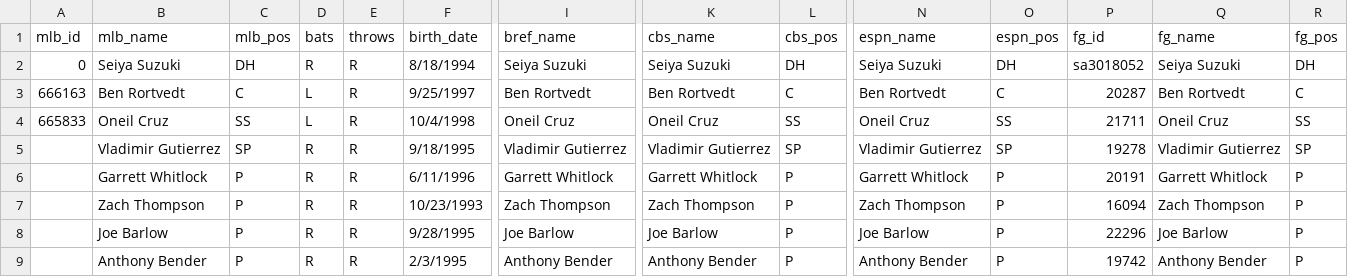
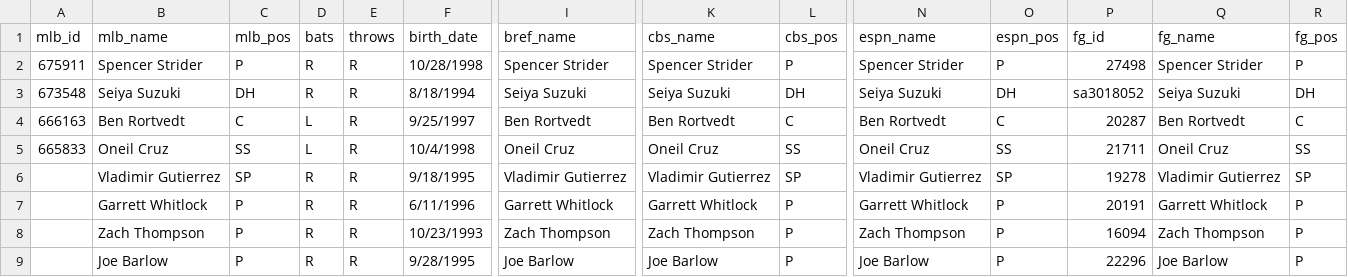
Before and after one commit to spilchen/baseball_id_db, a CSV file: master.csv, drawn as a sheet; only a part is shown, gaps mark what is left out; the shorter side is filled out with more unchanged rows; addresses are those after the commit; rows hold the shown columns only; the diff names each change by its address in the sheet, - before the commit and + after, or states it on an @@ line.

Commit message:
Add: Spencer Strider; Update: Seiya Suzuki

```diff
--- a/master.csv
+++ b/master.csv
+row 2: 675911 | Spencer Strider | P | R | R | 10/28/1998 | Spencer Strider | Spencer Strider | P | Spencer Strider | P | 27498 | Spencer Strider | P
-A3 (mlb_id): 0
+A3 (mlb_id): 673548
```
